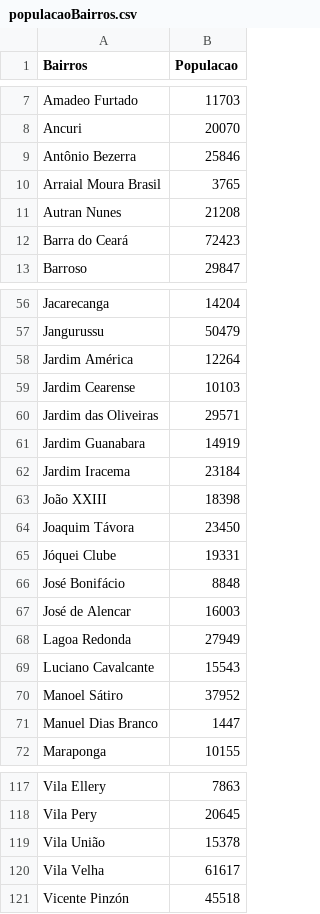
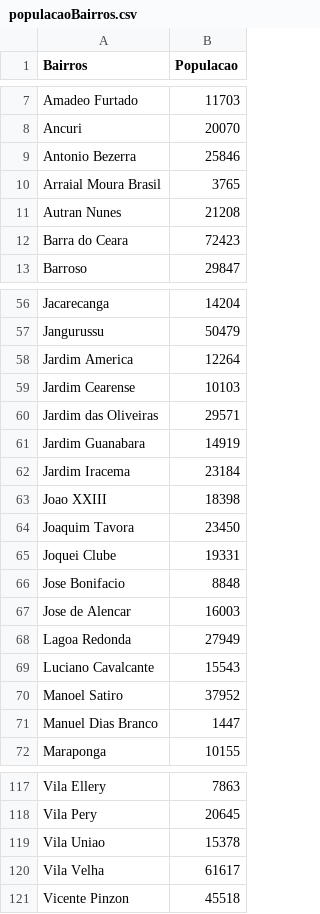
Before and after one commit to brunasousa/datavis, a CSV file: color-d3/populacaoBairros.csv, drawn as a sheet; only a part is shown, gaps mark what is left out; the diff covers the shown part only.

```diff
--- a/color-d3/populacaoBairros.csv
+++ b/color-d3/populacaoBairros.csv
@@ -8,6 +8,6 @@ Amadeo Furtado,11703
 Ancuri,20070
-Antônio Bezerra,25846
+Antonio Bezerra,25846
 Arraial Moura Brasil,3765
 Autran Nunes,21208
-Barra do Ceará,72423
+Barra do Ceara,72423
 Barroso,29847
@@ -57,3 +57,3 @@ Jacarecanga,14204
 Jangurussu,50479
-Jardim América,12264
+Jardim America,12264
 Jardim Cearense,10103
@@ -62,10 +62,10 @@ Jardim Guanabara,14919
 Jardim Iracema,23184
-João XXIII,18398
-Joaquim Távora,23450
-Jóquei Clube,19331
-José Bonifácio,8848
-José de Alencar,16003
+Joao XXIII,18398
+Joaquim Tavora,23450
+Joquei Clube,19331
+Jose Bonifacio,8848
+Jose de Alencar,16003
 Lagoa Redonda,27949
 Luciano Cavalcante,15543
-Manoel Sátiro,37952
+Manoel Satiro,37952
 Manuel Dias Branco,1447
@@ -118,4 +118,4 @@ Vila Ellery,7863
 Vila Pery,20645
-Vila União,15378
+Vila Uniao,15378
 Vila Velha,61617
-Vicente Pinzón,45518
+Vicente Pinzon,45518
```
Also changed, not shown: 26 edited cells elsewhere in this file, color-d3/bairros_ids.csv, 1 other file.
